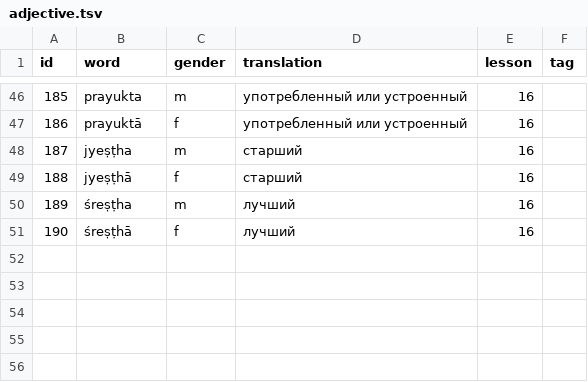
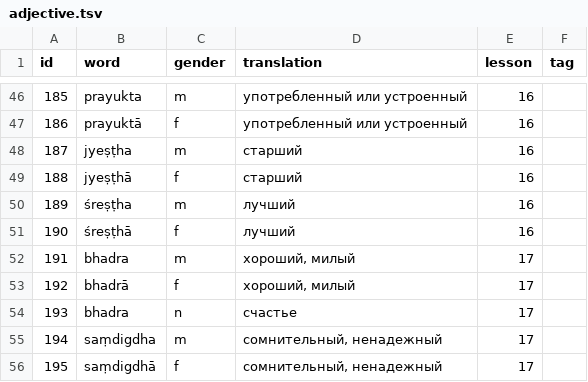
Before and after one commit to alexander-myltsev/buhler-sanskrit-book, a TSV file: src/dictionary/adjective.tsv, drawn as a sheet; only a part is shown, gaps mark what is left out; the diff names each change by its address in the sheet, - before the commit and + after, or states it on an @@ line.

```diff
--- a/src/dictionary/adjective.tsv
+++ b/src/dictionary/adjective.tsv
+row 52: 191 | bhadra | m | хороший, милый | 17
+row 53: 192 | bhadrā | f | хороший, милый | 17
+row 54: 193 | bhadra | n | счастье | 17
+row 55: 194 | saṃdigdha | m | сомнительный, ненадежный | 17
+row 56: 195 | saṃdigdhā | f | сомнительный, ненадежный | 17
```
Also changed, not shown: src/dictionary/noun.tsv, src/dictionary/verb.tsv, 1 other file.
